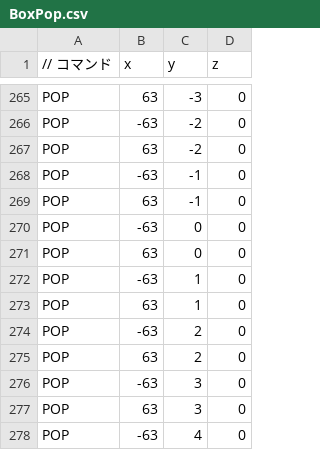
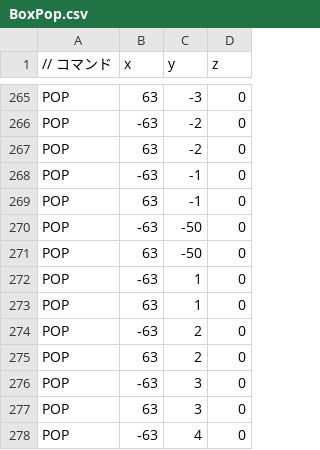
Before and after one commit to satoisamu2720/TD3_4, a CSV file: DirectXGame/Resources/CSV/BoxPop.csv, drawn as a sheet; only a part is shown, gaps mark what is left out.

```diff
--- a/DirectXGame/Resources/CSV/BoxPop.csv
+++ b/DirectXGame/Resources/CSV/BoxPop.csv
@@ -269,4 +269,4 @@ POP,-63,-1,0
 POP,63,-1,0
-POP,-63,0,0
-POP,63,0,0
+POP,-63,-50,0
+POP,63,-50,0
 POP,-63,1,0
```
Also changed, not shown: DirectXGame/Resources/CSV/InvisibleBoxPop.csv, 6 other files.
